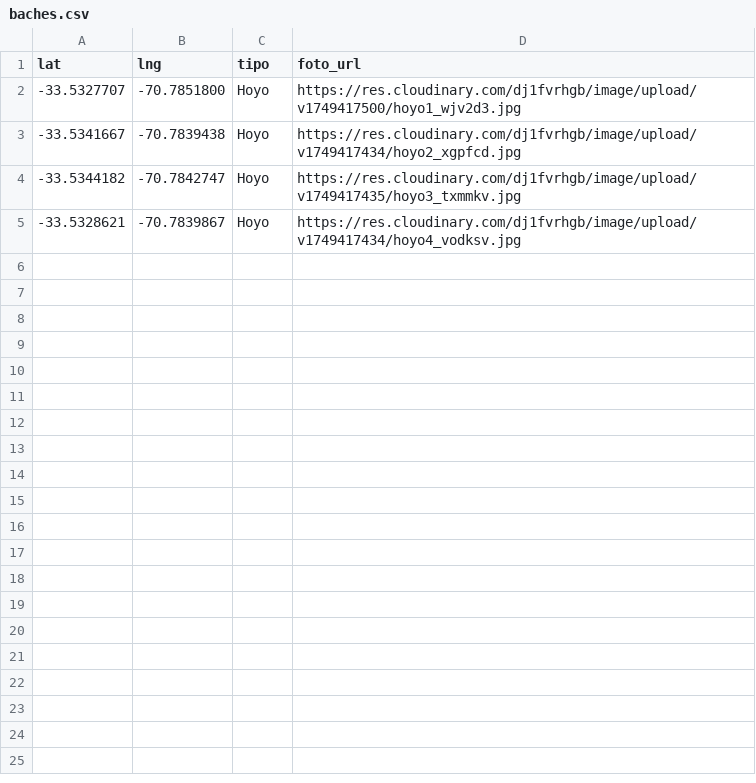
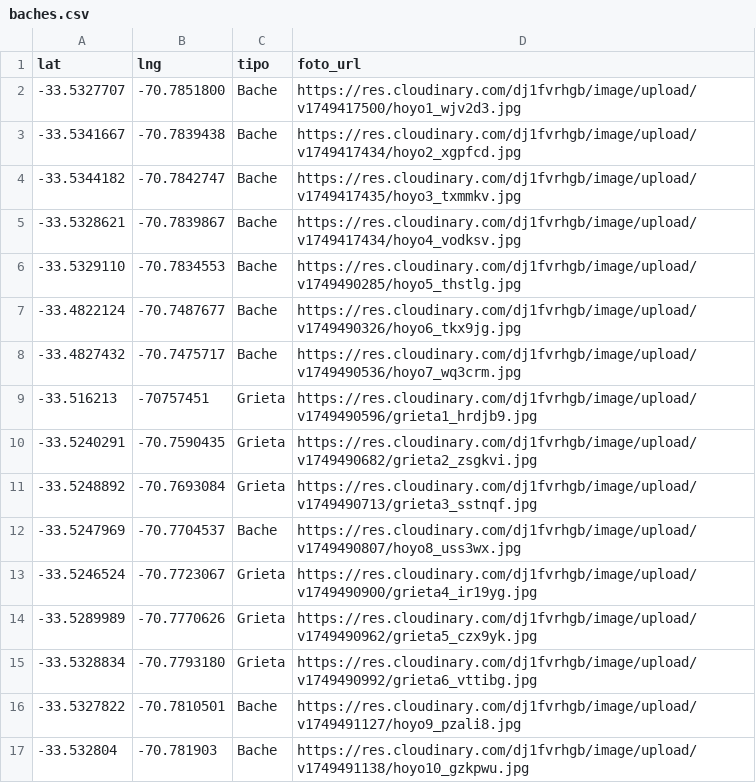
Before and after one commit to konger9/baches_maipu, a CSV file: data/baches.csv, drawn as a sheet.

```diff
--- a/data/baches.csv
+++ b/data/baches.csv
@@ -1,5 +1,17 @@
 lat;lng;tipo;foto_url
--33.5327707;-70.7851800;"Hoyo";"https://res.cloudinary.com/dj1fvrhgb/image/upload/v1749417500/hoyo1_wjv2d3.jpg"
--33.5341667;-70.7839438;"Hoyo";"https://res.cloudinary.com/dj1fvrhgb/image/upload/v1749417434/hoyo2_xgpfcd.jpg"
--33.5344182;-70.7842747;"Hoyo";"https://res.cloudinary.com/dj1fvrhgb/image/upload/v1749417435/hoyo3_txmmkv.jpg"
--33.5328621;-70.7839867;"Hoyo";"https://res.cloudinary.com/dj1fvrhgb/image/upload/v1749417434/hoyo4_vodksv.jpg"
+-33.5327707;-70.7851800;"Bache";"https://res.cloudinary.com/dj1fvrhgb/image/upload/v1749417500/hoyo1_wjv2d3.jpg"
+-33.5341667;-70.7839438;"Bache";"https://res.cloudinary.com/dj1fvrhgb/image/upload/v1749417434/hoyo2_xgpfcd.jpg"
+-33.5344182;-70.7842747;"Bache";"https://res.cloudinary.com/dj1fvrhgb/image/upload/v1749417435/hoyo3_txmmkv.jpg"
+-33.5328621;-70.7839867;"Bache";"https://res.cloudinary.com/dj1fvrhgb/image/upload/v1749417434/hoyo4_vodksv.jpg"
+-33.5329110;-70.7834553;"Bache";"https://res.cloudinary.com/dj1fvrhgb/image/upload/v1749490285/hoyo5_thstlg.jpg"
+-33.4822124;-70.7487677;"Bache";"https://res.cloudinary.com/dj1fvrhgb/image/upload/v1749490326/hoyo6_tkx9jg.jpg"
+-33.4827432;-70.7475717;"Bache";"https://res.cloudinary.com/dj1fvrhgb/image/upload/v1749490536/hoyo7_wq3crm.jpg"
+-33.516213;-70757451;"Grieta";"https://res.cloudinary.com/dj1fvrhgb/image/upload/v1749490596/grieta1_hrdjb9.jpg"
+-33.5240291;-70.7590435;"Grieta";"https://res.cloudinary.com/dj1fvrhgb/image/upload/v1749490682/grieta2_zsgkvi.jpg"
+-33.5248892;-70.7693084;"Grieta";"https://res.cloudinary.com/dj1fvrhgb/image/upload/v1749490713/grieta3_sstnqf.jpg"
+-33.5247969;-70.7704537;"Bache";"https://res.cloudinary.com/dj1fvrhgb/image/upload/v1749490807/hoyo8_uss3wx.jpg"
+-33.5246524;-70.7723067;"Grieta";"https://res.cloudinary.com/dj1fvrhgb/image/upload/v1749490900/grieta4_ir19yg.jpg"
+-33.5289989;-70.7770626;"Grieta";"https://res.cloudinary.com/dj1fvrhgb/image/upload/v1749490962/grieta5_czx9yk.jpg"
+-33.5328834;-70.7793180;"Grieta";"https://res.cloudinary.com/dj1fvrhgb/image/upload/v1749490992/grieta6_vttibg.jpg"
+-33.5327822;-70.7810501;"Bache";"https://res.cloudinary.com/dj1fvrhgb/image/upload/v1749491127/hoyo9_pzali8.jpg"
+-33.532804;-70.781903;"Bache";"https://res.cloudinary.com/dj1fvrhgb/image/upload/v1749491138/hoyo10_gzkpwu.jpg"
```
Also changed, not shown: 1 other file.
